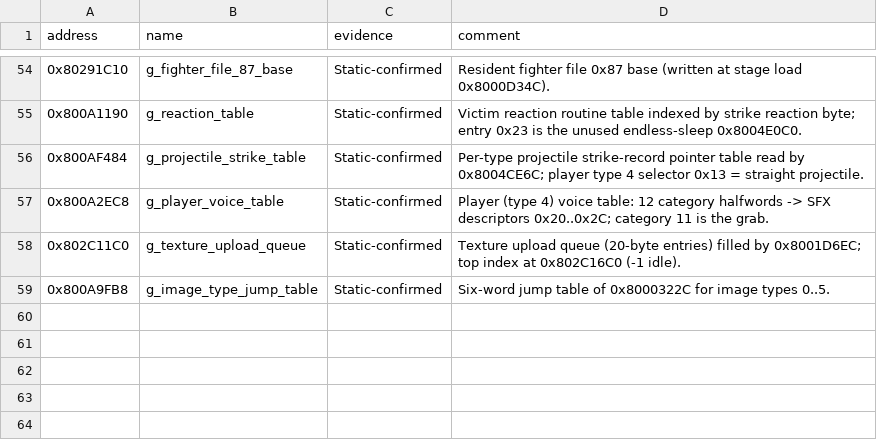
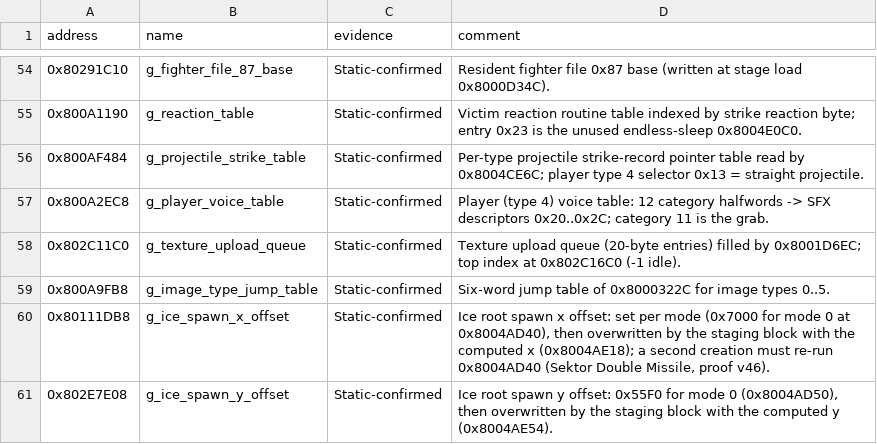
Before and after one commit to smeagol44/MKMSZ-Ghidra, a TSV file: analysis/globals.tsv, drawn as a sheet; only a part is shown, gaps mark what is left out.

```diff
--- a/analysis/globals.tsv
+++ b/analysis/globals.tsv
@@ -59 +59,3 @@ address	name	evidence	comment
 0x800A9FB8	g_image_type_jump_table	Static-confirmed	Six-word jump table of 0x8000322C for image types 0..5.
+0x80111DB8	g_ice_spawn_x_offset	Static-confirmed	Ice root spawn x offset: set per mode (0x7000 for mode 0 at 0x8004AD40), then overwritten by the staging block with the computed x (0x8004AE18); a second creation must re-run 0x8004AD40 (Sektor Double Missile, proof v46).
+0x802E7E08	g_ice_spawn_y_offset	Static-confirmed	Ice root spawn y offset: 0x55F0 for mode 0 (0x8004AD50), then overwritten by the staging block with the computed y (0x8004AE54).
```
Also changed, not shown: analysis/functions.tsv, analysis/known_knowledge_families.tsv, 1 other file.
